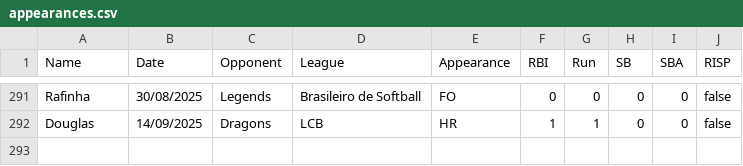
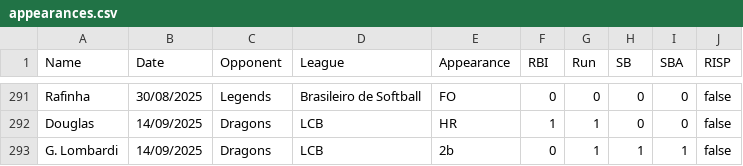
Before and after one commit to lombardi-g/Ichiban_stats, a CSV file: appearances.csv, drawn as a sheet; only a part is shown, gaps mark what is left out.

Commit message:
2nd at bat

```diff
--- a/appearances.csv
+++ b/appearances.csv
@@ -292 +292,2 @@ Rafinha;30/08/2025;Legends;Brasileiro de Softball;FO;0;0;0;0;false
 Douglas;14/09/2025;Dragons;LCB;HR;1;1;0;0;false
+G. Lombardi;14/09/2025;Dragons;LCB;2b;0;1;1;1;false
```
